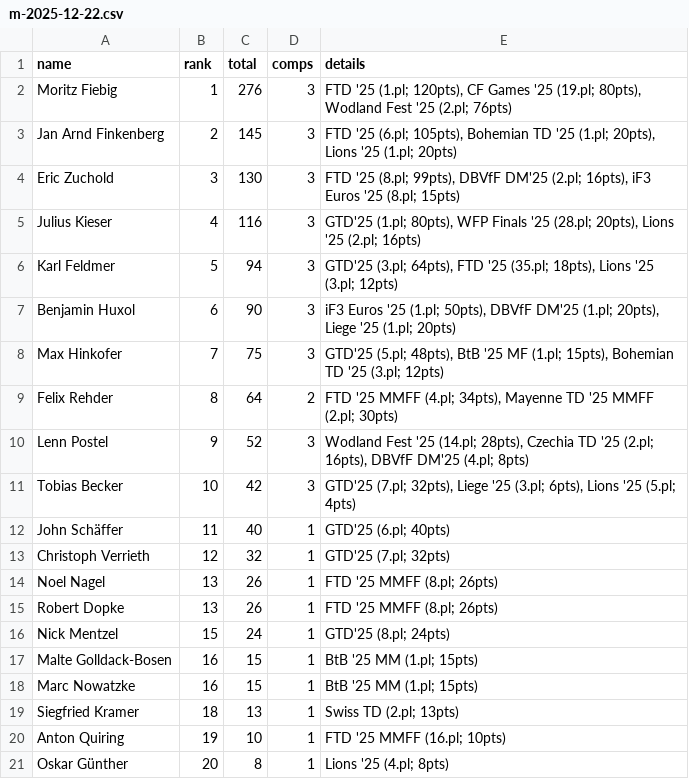
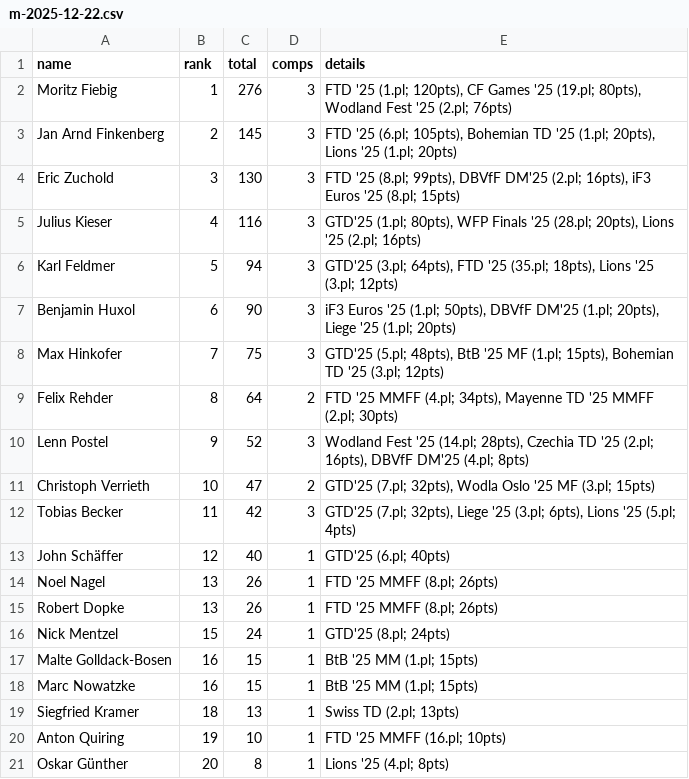
Before and after one commit to dbvff/ranking, a CSV file: results/m-2025-12-22.csv, drawn as a sheet.

```diff
--- a/results/m-2025-12-22.csv
+++ b/results/m-2025-12-22.csv
@@ -10,5 +10,5 @@ Felix Rehder,8,64,2,"FTD '25 MMFF (4.pl; 34pts), Mayenne TD '25 MMFF (2.pl; 30pt
 Lenn Postel,9,52,3,"Wodland Fest '25 (14.pl; 28pts), Czechia TD '25 (2.pl; 16pts), DBVfF DM'25 (4.pl; 8pts)"
-Tobias Becker,10,42,3,"GTD'25 (7.pl; 32pts), Liege '25 (3.pl; 6pts), Lions '25 (5.pl; 4pts)"
-John Schäffer,11,40,1,GTD'25 (6.pl; 40pts)
-Christoph Verrieth,12,32,1,GTD'25 (7.pl; 32pts)
+Christoph Verrieth,10,47,2,"GTD'25 (7.pl; 32pts), Wodla Oslo '25 MF (3.pl; 15pts)"
+Tobias Becker,11,42,3,"GTD'25 (7.pl; 32pts), Liege '25 (3.pl; 6pts), Lions '25 (5.pl; 4pts)"
+John Schäffer,12,40,1,GTD'25 (6.pl; 40pts)
 Noel Nagel,13,26,1,FTD '25 MMFF (8.pl; 26pts)
```
Also changed, not shown: results/f-2025-12-22.csv, results/fc-2025-12-22.csv, 7 other files.
